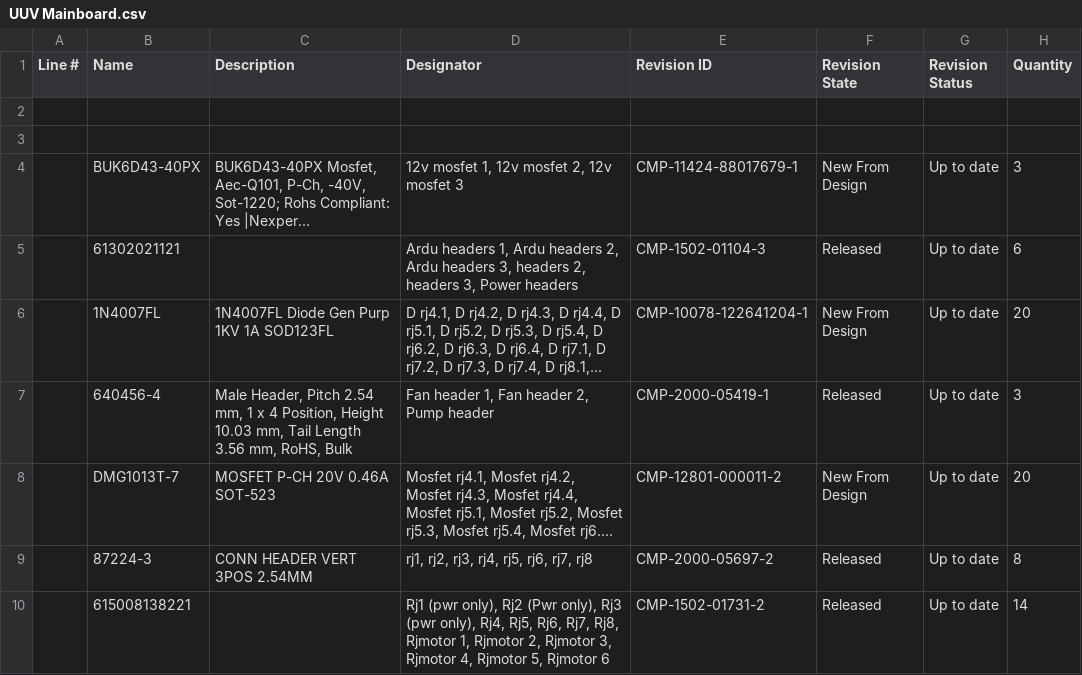
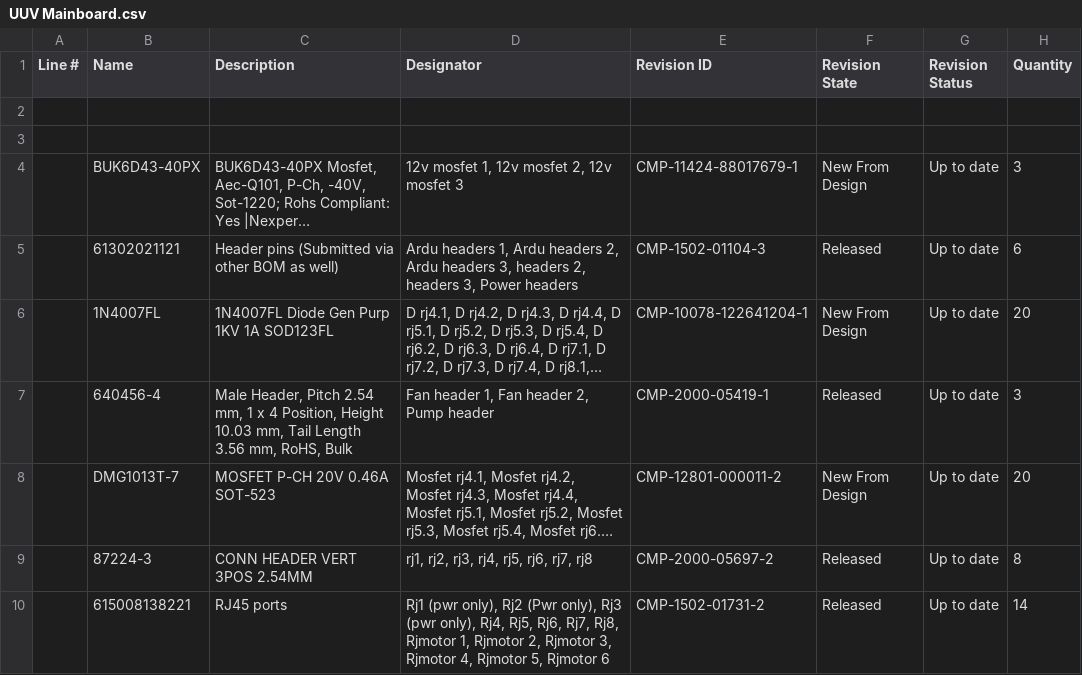
Before and after one commit to Robot-printer/ROV-project, a CSV file: PCB/Altium files/UUV Mainboard.csv, drawn as a sheet; only a part is shown; long unchanged cells end in …; the diff names each change by its address in the sheet, - before the commit and + after, or states it on an @@ line.

Commit message:
Update UUV Mainboard.csv

```diff
--- a/PCB/Altium files/UUV Mainboard.csv
+++ b/PCB/Altium files/UUV Mainboard.csv
-C5 (Description): (empty)
+C5 (Description): Header pins (Submitted via other BOM as well)
-C10 (Description): (empty)
+C10 (Description): RJ45 ports
```
